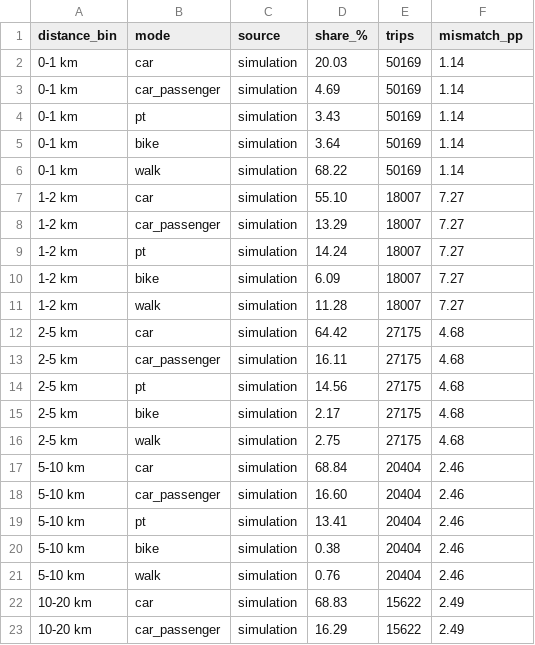
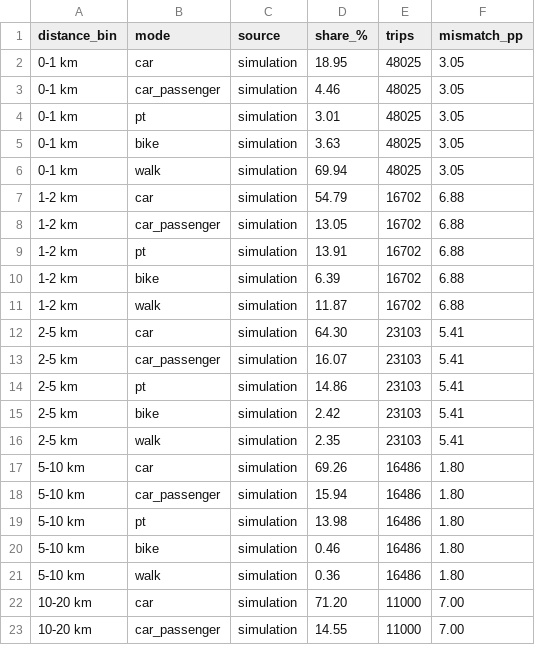
Before and after one commit to Kronjus/abmt-2026-assignment-2, a CSV file: assignment/compare_distributions/output/mode_share_by_distance.csv, drawn as a sheet; only a part is shown; the diff covers the shown part only.

```diff
--- a/assignment/compare_distributions/output/mode_share_by_distance.csv
+++ b/assignment/compare_distributions/output/mode_share_by_distance.csv
@@ -1,23 +1,23 @@
 distance_bin,mode,source,share_%,trips,mismatch_pp
-0-1 km,car,simulation,20.03,50169,1.14
-0-1 km,car_passenger,simulation,4.69,50169,1.14
-0-1 km,pt,simulation,3.43,50169,1.14
-0-1 km,bike,simulation,3.64,50169,1.14
-0-1 km,walk,simulation,68.22,50169,1.14
-1-2 km,car,simulation,55.10,18007,7.27
-1-2 km,car_passenger,simulation,13.29,18007,7.27
-1-2 km,pt,simulation,14.24,18007,7.27
-1-2 km,bike,simulation,6.09,18007,7.27
-1-2 km,walk,simulation,11.28,18007,7.27
-2-5 km,car,simulation,64.42,27175,4.68
-2-5 km,car_passenger,simulation,16.11,27175,4.68
-2-5 km,pt,simulation,14.56,27175,4.68
-2-5 km,bike,simulation,2.17,27175,4.68
-2-5 km,walk,simulation,2.75,27175,4.68
-5-10 km,car,simulation,68.84,20404,2.46
-5-10 km,car_passenger,simulation,16.60,20404,2.46
-5-10 km,pt,simulation,13.41,20404,2.46
-5-10 km,bike,simulation,0.38,20404,2.46
-5-10 km,walk,simulation,0.76,20404,2.46
-10-20 km,car,simulation,68.83,15622,2.49
-10-20 km,car_passenger,simulation,16.29,15622,2.49
+0-1 km,car,simulation,18.95,48025,3.05
+0-1 km,car_passenger,simulation,4.46,48025,3.05
+0-1 km,pt,simulation,3.01,48025,3.05
+0-1 km,bike,simulation,3.63,48025,3.05
+0-1 km,walk,simulation,69.94,48025,3.05
+1-2 km,car,simulation,54.79,16702,6.88
+1-2 km,car_passenger,simulation,13.05,16702,6.88
+1-2 km,pt,simulation,13.91,16702,6.88
+1-2 km,bike,simulation,6.39,16702,6.88
+1-2 km,walk,simulation,11.87,16702,6.88
+2-5 km,car,simulation,64.30,23103,5.41
+2-5 km,car_passenger,simulation,16.07,23103,5.41
+2-5 km,pt,simulation,14.86,23103,5.41
+2-5 km,bike,simulation,2.42,23103,5.41
+2-5 km,walk,simulation,2.35,23103,5.41
+5-10 km,car,simulation,69.26,16486,1.80
+5-10 km,car_passenger,simulation,15.94,16486,1.80
+5-10 km,pt,simulation,13.98,16486,1.80
+5-10 km,bike,simulation,0.46,16486,1.80
+5-10 km,walk,simulation,0.36,16486,1.80
+10-20 km,car,simulation,71.20,11000,7.00
+10-20 km,car_passenger,simulation,14.55,11000,7.00
```
Also changed, not shown: 110 edited cells elsewhere in this file, assignment/compare_distributions/output/activity_map_mismatch.csv, assignment/compare_distributions/output/bus.csv, 16 other files.
